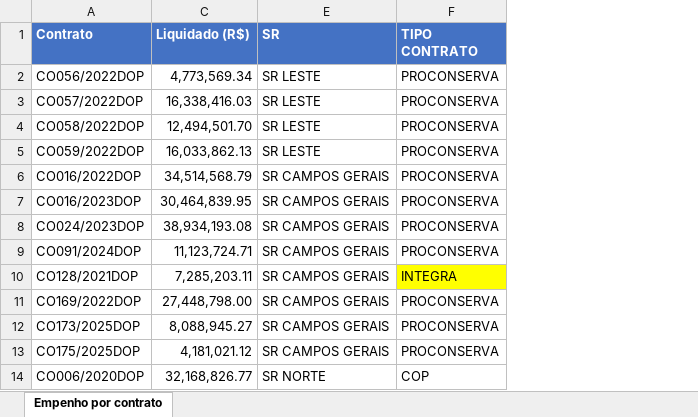
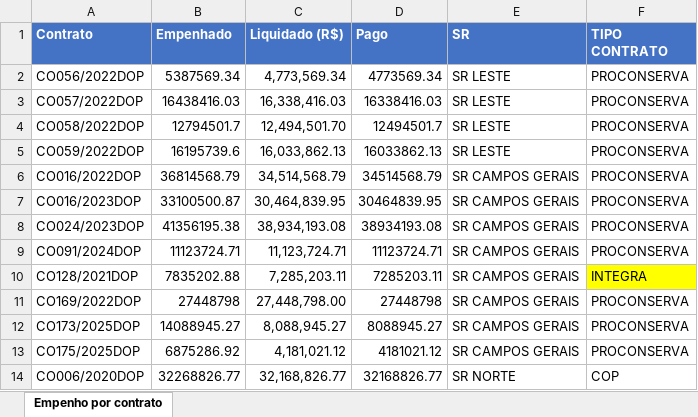
Before and after one commit to InstitutoPublix/Painel---DER, an Excel workbook: data/Contratos DOPSR1 por Regional.xlsx, sheet Empenho por contrato, drawn as a sheet; only a part is shown; values as stored, in another font and other column widths than the file's, no borders; the diff names each change by its address in the sheet, - before the commit and + after, or states it on an @@ line.

Commit message:
troca de base de dados - nova base Contratos por regional

```diff
--- a/data/Contratos DOPSR1 por Regional.xlsx (sheet Empenho por contrato)
+++ b/data/Contratos DOPSR1 por Regional.xlsx (sheet Empenho por contrato)
@@ column B (Empenhado) unhidden, rows 2-14: 5387569.34 | 16438416.03 | 12794501.7 | 16195739.6 | 36814568.79 | 33100500.87 | 41356195.38 | 11123724.71 | 7835202.88 | 27448798 | 14088945.27 | 6875286.92 | 32268826.77 @@
@@ column D (Pago) unhidden, rows 2-14: 4773569.34 | 16338416.03 | 12494501.7 | 16033862.13 | 34514568.79 | 30464839.95 | 38934193.08 | 11123724.71 | 7285203.11 | 27448798 | 8088945.27 | 4181021.12 | 32168826.77 @@
```
Also changed, not shown: 7 other files.
